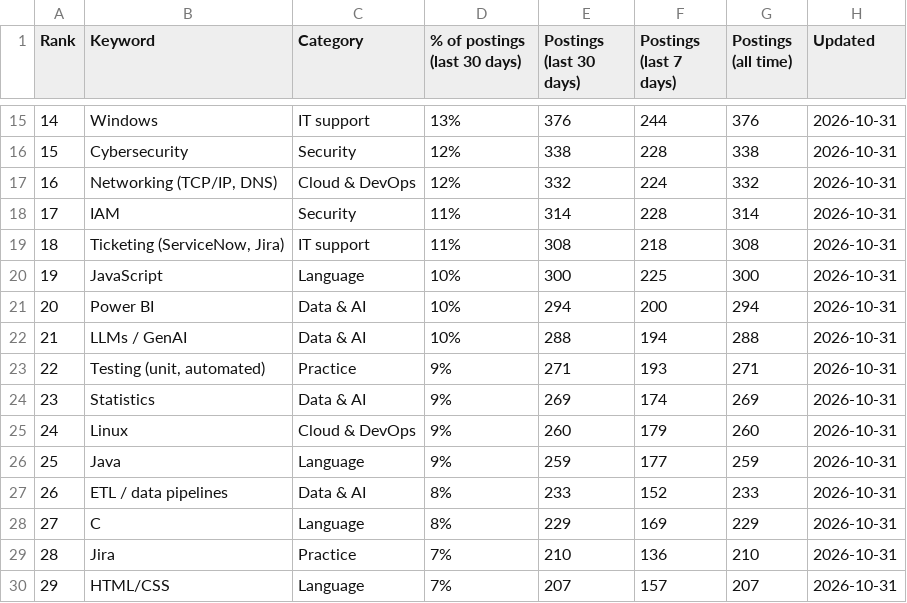
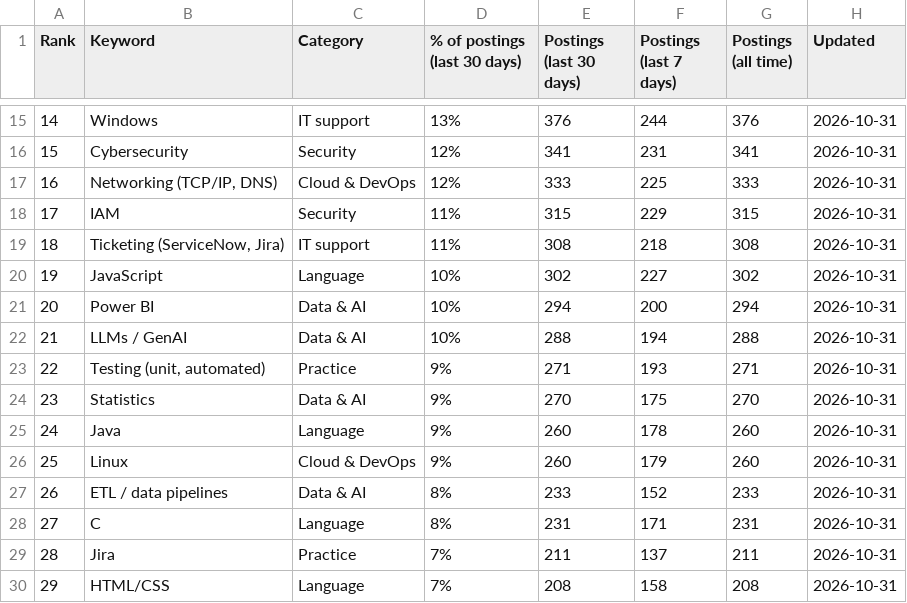
Before and after one commit to sagarh12/canada-jobs-feed, a CSV file: feed/keywords.csv, drawn as a sheet; only a part is shown, gaps mark what is left out; the diff covers the shown part only.

```diff
--- a/feed/keywords.csv
+++ b/feed/keywords.csv
@@ -15,7 +15,7 @@ Rank,Keyword,Category,% of postings (last 30 days),Postings (last 30 days),Posti
 14,Windows,IT support,13%,376,244,376,2026-10-31
-15,Cybersecurity,Security,12%,338,228,338,2026-10-31
-16,"Networking (TCP/IP, DNS)",Cloud & DevOps,12%,332,224,332,2026-10-31
-17,IAM,Security,11%,314,228,314,2026-10-31
+15,Cybersecurity,Security,12%,341,231,341,2026-10-31
+16,"Networking (TCP/IP, DNS)",Cloud & DevOps,12%,333,225,333,2026-10-31
+17,IAM,Security,11%,315,229,315,2026-10-31
 18,"Ticketing (ServiceNow, Jira)",IT support,11%,308,218,308,2026-10-31
-19,JavaScript,Language,10%,300,225,300,2026-10-31
+19,JavaScript,Language,10%,302,227,302,2026-10-31
 20,Power BI,Data & AI,10%,294,200,294,2026-10-31
@@ -23,8 +23,8 @@ Rank,Keyword,Category,% of postings (last 30 days),Postings (last 30 days),Posti
 22,"Testing (unit, automated)",Practice,9%,271,193,271,2026-10-31
-23,Statistics,Data & AI,9%,269,174,269,2026-10-31
-24,Linux,Cloud & DevOps,9%,260,179,260,2026-10-31
-25,Java,Language,9%,259,177,259,2026-10-31
+23,Statistics,Data & AI,9%,270,175,270,2026-10-31
+24,Java,Language,9%,260,178,260,2026-10-31
+25,Linux,Cloud & DevOps,9%,260,179,260,2026-10-31
 26,ETL / data pipelines,Data & AI,8%,233,152,233,2026-10-31
-27,C,Language,8%,229,169,229,2026-10-31
-28,Jira,Practice,7%,210,136,210,2026-10-31
-29,HTML/CSS,Language,7%,207,157,207,2026-10-31
+27,C,Language,8%,231,171,231,2026-10-31
+28,Jira,Practice,7%,211,137,211,2026-10-31
+29,HTML/CSS,Language,7%,208,158,208,2026-10-31
```
Also changed, not shown: 144 edited cells elsewhere in this file, 3 other files.
